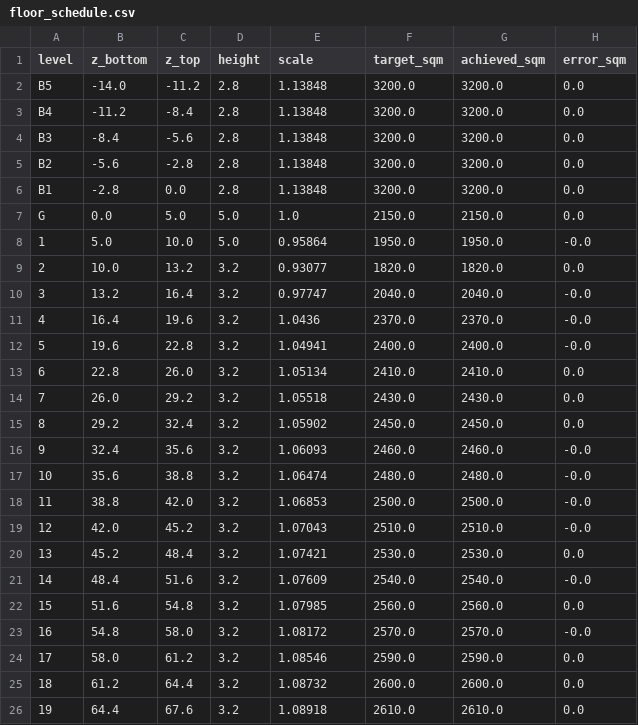
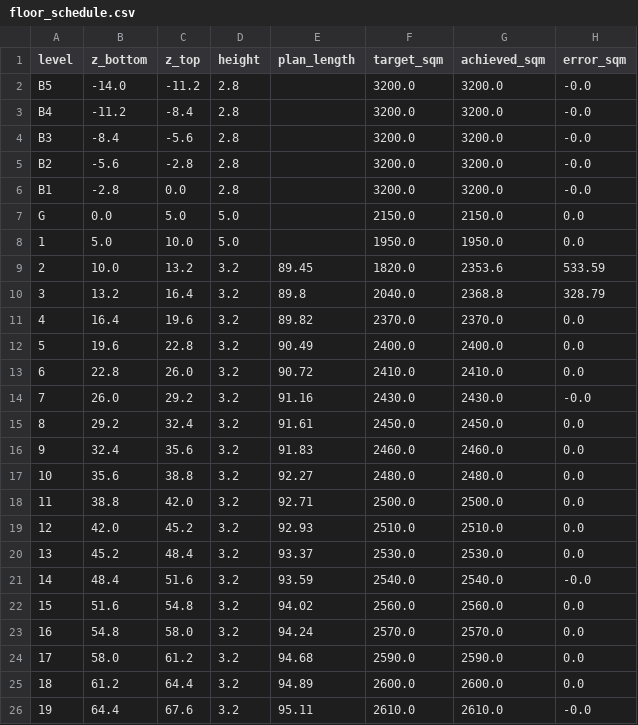
Before and after one commit to peteLuv/Humidity-and-Temperature-controlled-Guitar-Cabinet-, a CSV file: haifa-independence-tower/out/floor_schedule.csv, drawn as a sheet; only a part is shown; the diff covers the shown part only.

```diff
--- a/haifa-independence-tower/out/floor_schedule.csv
+++ b/haifa-independence-tower/out/floor_schedule.csv
@@ -1,26 +1,26 @@
-level,z_bottom,z_top,height,scale,target_sqm,achieved_sqm,error_sqm
-B5,-14.0,-11.2,2.8,1.13848,3200.0,3200.0,0.0
-B4,-11.2,-8.4,2.8,1.13848,3200.0,3200.0,0.0
-B3,-8.4,-5.6,2.8,1.13848,3200.0,3200.0,0.0
-B2,-5.6,-2.8,2.8,1.13848,3200.0,3200.0,0.0
-B1,-2.8,0.0,2.8,1.13848,3200.0,3200.0,0.0
-G,0.0,5.0,5.0,1.0,2150.0,2150.0,0.0
-1,5.0,10.0,5.0,0.95864,1950.0,1950.0,-0.0
-2,10.0,13.2,3.2,0.93077,1820.0,1820.0,0.0
-3,13.2,16.4,3.2,0.97747,2040.0,2040.0,-0.0
-4,16.4,19.6,3.2,1.0436,2370.0,2370.0,-0.0
-5,19.6,22.8,3.2,1.04941,2400.0,2400.0,-0.0
-6,22.8,26.0,3.2,1.05134,2410.0,2410.0,0.0
-7,26.0,29.2,3.2,1.05518,2430.0,2430.0,0.0
-8,29.2,32.4,3.2,1.05902,2450.0,2450.0,0.0
-9,32.4,35.6,3.2,1.06093,2460.0,2460.0,-0.0
-10,35.6,38.8,3.2,1.06474,2480.0,2480.0,-0.0
-11,38.8,42.0,3.2,1.06853,2500.0,2500.0,-0.0
-12,42.0,45.2,3.2,1.07043,2510.0,2510.0,-0.0
-13,45.2,48.4,3.2,1.07421,2530.0,2530.0,0.0
-14,48.4,51.6,3.2,1.07609,2540.0,2540.0,-0.0
-15,51.6,54.8,3.2,1.07985,2560.0,2560.0,0.0
-16,54.8,58.0,3.2,1.08172,2570.0,2570.0,-0.0
-17,58.0,61.2,3.2,1.08546,2590.0,2590.0,0.0
-18,61.2,64.4,3.2,1.08732,2600.0,2600.0,0.0
-19,64.4,67.6,3.2,1.08918,2610.0,2610.0,0.0
+level,z_bottom,z_top,height,plan_length,target_sqm,achieved_sqm,error_sqm
+B5,-14.0,-11.2,2.8,,3200.0,3200.0,-0.0
+B4,-11.2,-8.4,2.8,,3200.0,3200.0,-0.0
+B3,-8.4,-5.6,2.8,,3200.0,3200.0,-0.0
+B2,-5.6,-2.8,2.8,,3200.0,3200.0,-0.0
+B1,-2.8,0.0,2.8,,3200.0,3200.0,-0.0
+G,0.0,5.0,5.0,,2150.0,2150.0,0.0
+1,5.0,10.0,5.0,,1950.0,1950.0,0.0
+2,10.0,13.2,3.2,89.45,1820.0,2353.6,533.59
+3,13.2,16.4,3.2,89.8,2040.0,2368.8,328.79
+4,16.4,19.6,3.2,89.82,2370.0,2370.0,0.0
+5,19.6,22.8,3.2,90.49,2400.0,2400.0,0.0
+6,22.8,26.0,3.2,90.72,2410.0,2410.0,0.0
+7,26.0,29.2,3.2,91.16,2430.0,2430.0,-0.0
+8,29.2,32.4,3.2,91.61,2450.0,2450.0,0.0
+9,32.4,35.6,3.2,91.83,2460.0,2460.0,0.0
+10,35.6,38.8,3.2,92.27,2480.0,2480.0,0.0
+11,38.8,42.0,3.2,92.71,2500.0,2500.0,0.0
+12,42.0,45.2,3.2,92.93,2510.0,2510.0,0.0
+13,45.2,48.4,3.2,93.37,2530.0,2530.0,0.0
+14,48.4,51.6,3.2,93.59,2540.0,2540.0,-0.0
+15,51.6,54.8,3.2,94.02,2560.0,2560.0,0.0
+16,54.8,58.0,3.2,94.24,2570.0,2570.0,0.0
+17,58.0,61.2,3.2,94.68,2590.0,2590.0,0.0
+18,61.2,64.4,3.2,94.89,2600.0,2600.0,0.0
+19,64.4,67.6,3.2,95.11,2610.0,2610.0,-0.0
```
Also changed, not shown: 2 edited cells elsewhere in this file, 15 other files.
